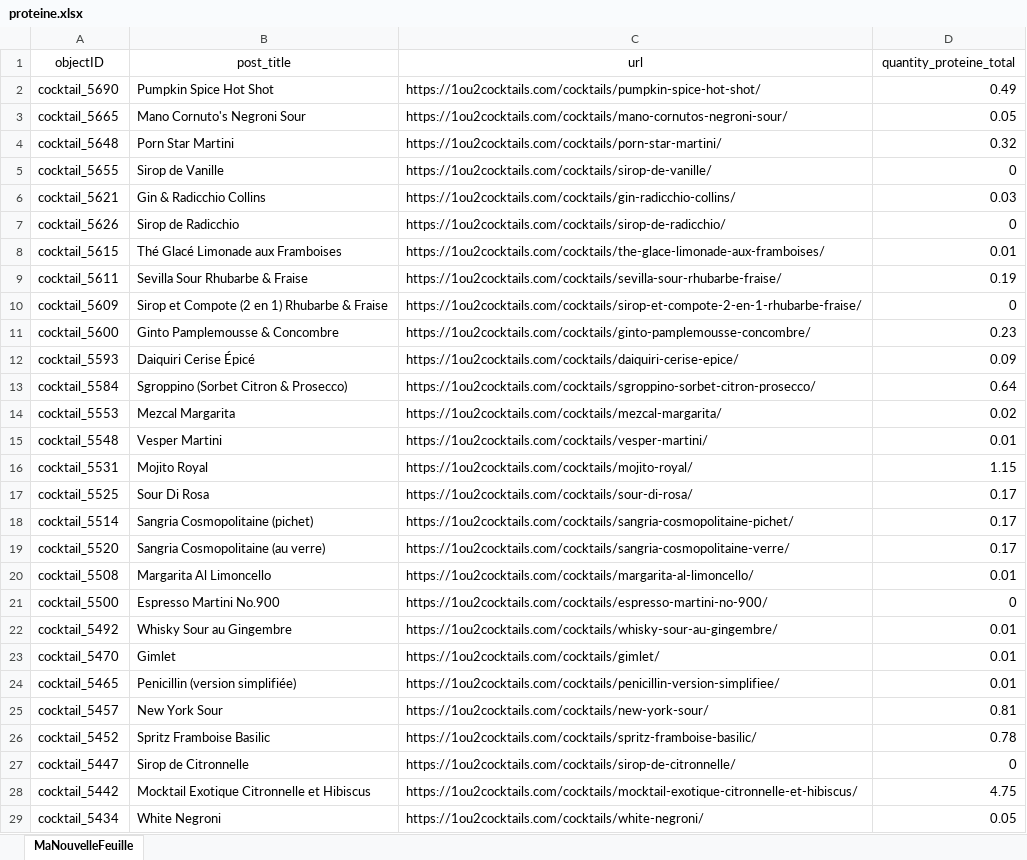
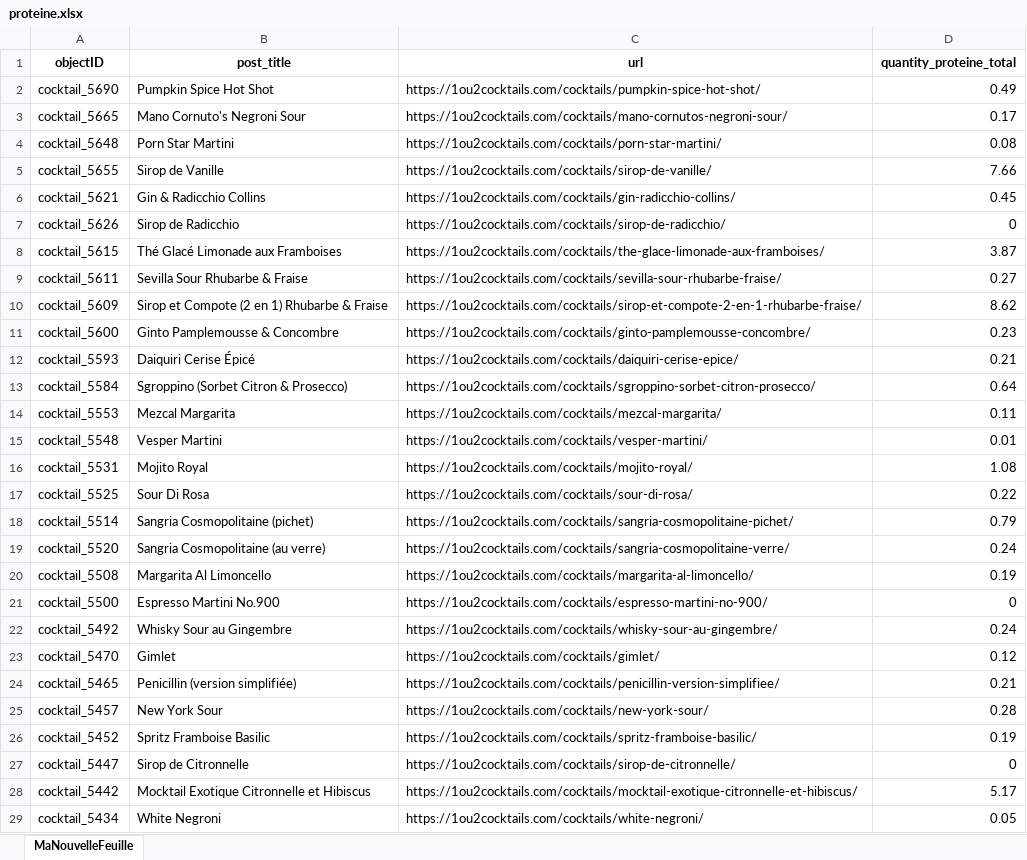
Before and after one commit to erwannhtl/Projet-python-2.0, an Excel workbook: main/proteine.xlsx, sheet MaNouvelleFeuille, drawn as a sheet; only a part is shown; values as stored, in another font and other column widths than the file's, no borders; the diff covers the shown part only; the diff names each change by its address in the sheet, - before the commit and + after, or states it on an @@ line.

```diff
--- a/main/proteine.xlsx (sheet MaNouvelleFeuille)
+++ b/main/proteine.xlsx (sheet MaNouvelleFeuille)
-A1:D1 bold: off
+A1:D1 bold: on
-D3 (quantity_proteine_total): 0.05
+D3 (quantity_proteine_total): 0.17
-D4 (quantity_proteine_total): 0.32
+D4 (quantity_proteine_total): 0.08
-D5 (quantity_proteine_total): 0
+D5 (quantity_proteine_total): 7.66
-D6 (quantity_proteine_total): 0.03
+D6 (quantity_proteine_total): 0.45
-D8 (quantity_proteine_total): 0.01
+D8 (quantity_proteine_total): 3.87
-D9 (quantity_proteine_total): 0.19
+D9 (quantity_proteine_total): 0.27
-D10 (quantity_proteine_total): 0
+D10 (quantity_proteine_total): 8.62
-D12 (quantity_proteine_total): 0.09
+D12 (quantity_proteine_total): 0.21
-D14 (quantity_proteine_total): 0.02
+D14 (quantity_proteine_total): 0.11
-D16 (quantity_proteine_total): 1.15
+D16 (quantity_proteine_total): 1.08
-D17 (quantity_proteine_total): 0.17
+D17 (quantity_proteine_total): 0.22
-D18 (quantity_proteine_total): 0.17
+D18 (quantity_proteine_total): 0.79
-D19 (quantity_proteine_total): 0.17
+D19 (quantity_proteine_total): 0.24
-D20 (quantity_proteine_total): 0.01
+D20 (quantity_proteine_total): 0.19
-D22 (quantity_proteine_total): 0.01
+D22 (quantity_proteine_total): 0.24
-D23 (quantity_proteine_total): 0.01
+D23 (quantity_proteine_total): 0.12
-D24 (quantity_proteine_total): 0.01
+D24 (quantity_proteine_total): 0.21
-D25 (quantity_proteine_total): 0.81
+D25 (quantity_proteine_total): 0.28
-D26 (quantity_proteine_total): 0.78
+D26 (quantity_proteine_total): 0.19
-D28 (quantity_proteine_total): 4.75
+D28 (quantity_proteine_total): 5.17
```
Also changed, not shown: 302 edited cells elsewhere in this sheet, main/Cocktails - Ref - Ingrédients.xlsx, main/calcium.xlsx, 47 other files.
